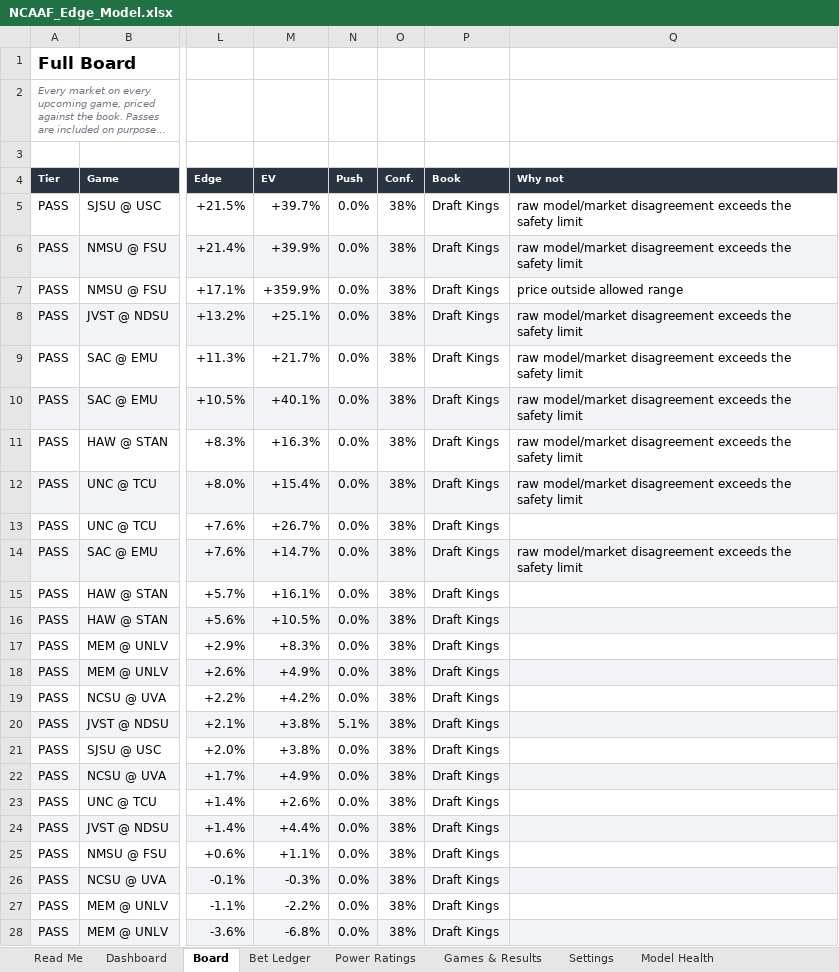
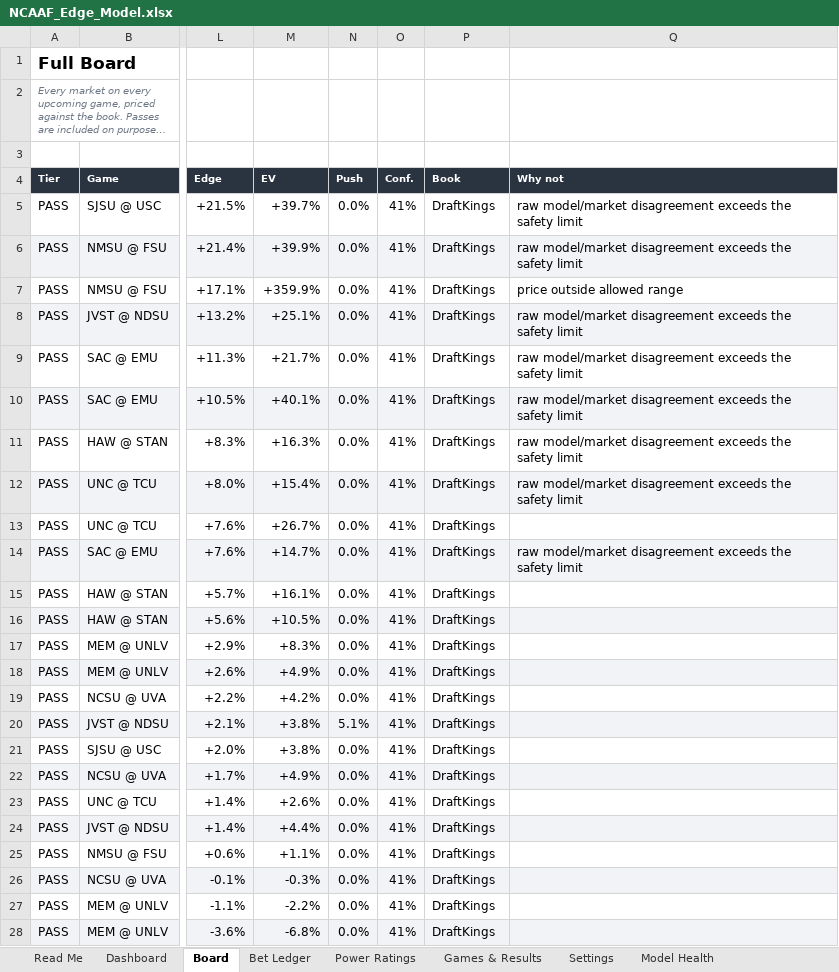
Before and after one commit to CHILLYCHILLY14/ncaaf-edge, an Excel workbook: NCAAF_Edge_Model.xlsx, sheet Board, drawn as a sheet; only a part is shown, gaps mark what is left out; long unchanged cells end in …; values as stored, in another font and other column widths than the file's, no borders; table styles not drawn; the diff covers the shown part only; the diff names each change by its address in the sheet, - before the commit and + after, or states it on an @@ line.

```diff
--- a/NCAAF_Edge_Model.xlsx (sheet Board)
+++ b/NCAAF_Edge_Model.xlsx (sheet Board)
-O5:O28 (Conf.): 38%
+O5:O28 (Conf.): 41%
-P5:P28 (Book): Draft Kings
+P5:P28 (Book): DraftKings
```
Also changed, not shown: 44 edited cells elsewhere in this sheet, sheet Games & Results, sheet Read Me, 6 other files.
